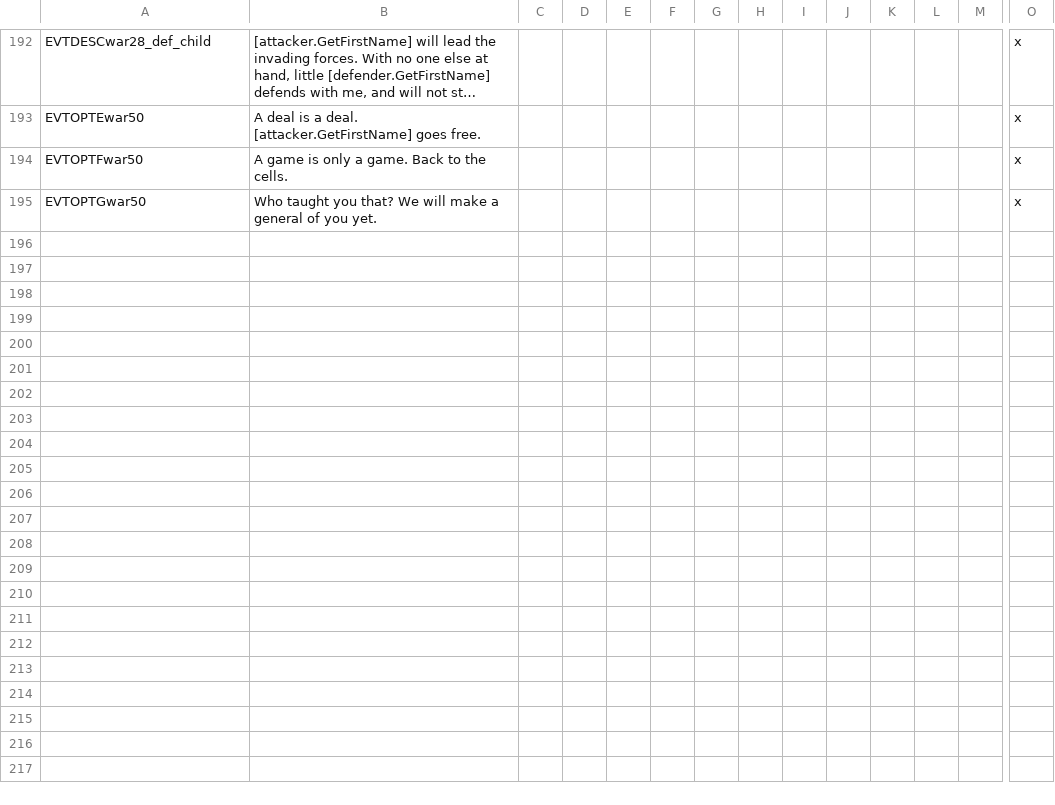
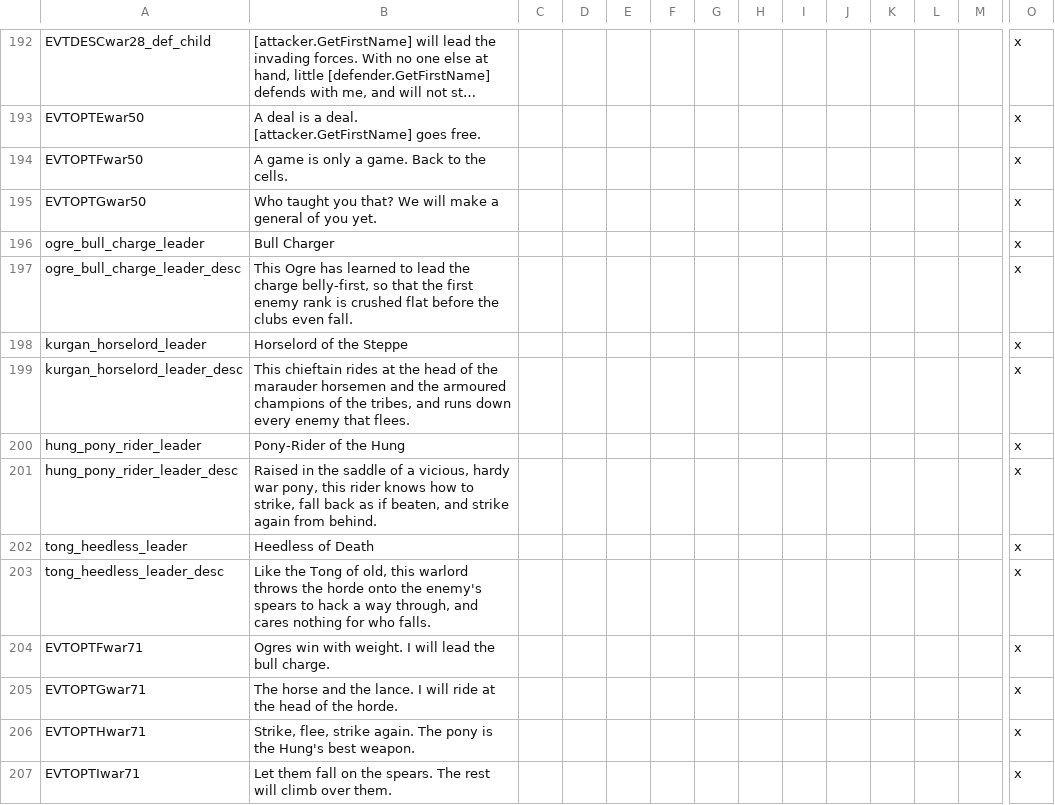
Before and after one commit to Komioski/WH-Geheimnisnacht, a CSV file: localisation/00_WHG_war_events.csv, drawn as a sheet; only a part is shown, gaps mark what is left out; long unchanged cells end in …; rows hold the shown columns only; the diff names each change by its address in the sheet, - before the commit and + after, or states it on an @@ line.

```diff
--- a/localisation/00_WHG_war_events.csv
+++ b/localisation/00_WHG_war_events.csv
+row 196: ogre_bull_charge_leader | Bull Charger |  |  |  |  |  |  |  |  |  |  |  | x
+row 197: ogre_bull_charge_leader_desc | This Ogre has learned to lead the charge belly-first, so that the first enemy rank is crushed flat before the clubs even fall. |  |  |  |  |  |  |  |  |  |  |  | x
+row 198: kurgan_horselord_leader | Horselord of the Steppe |  |  |  |  |  |  |  |  |  |  |  | x
+row 199: kurgan_horselord_leader_desc | This chieftain rides at the head of the marauder horsemen and the armoured champions of the tribes, and runs down every enemy that flees. |  |  |  |  |  |  |  |  |  |  |  | x
+row 200: hung_pony_rider_leader | Pony-Rider of the Hung |  |  |  |  |  |  |  |  |  |  |  | x
+row 201: hung_pony_rider_leader_desc | Raised in the saddle of a vicious, hardy war pony, this rider knows how to strike, fall back as if beaten, and strike again from behind. |  |  |  |  |  |  |  |  |  |  |  | x
+row 202: tong_heedless_leader | Heedless of Death |  |  |  |  |  |  |  |  |  |  |  | x
+row 203: tong_heedless_leader_desc | Like the Tong of old, this warlord throws the horde onto the enemy's spears to hack a way through, and cares nothing for who falls. |  |  |  |  |  |  |  |  |  |  |  | x
+row 204: EVTOPTFwar71 | Ogres win with weight. I will lead the bull charge. |  |  |  |  |  |  |  |  |  |  |  | x
+row 205: EVTOPTGwar71 | The horse and the lance. I will ride at the head of the horde. |  |  |  |  |  |  |  |  |  |  |  | x
+row 206: EVTOPTHwar71 | Strike, flee, strike again. The pony is the Hung's best weapon. |  |  |  |  |  |  |  |  |  |  |  | x
+row 207: EVTOPTIwar71 | Let them fall on the spears. The rest will climb over them. |  |  |  |  |  |  |  |  |  |  |  | x
```
Also changed, not shown: 5 other files.
